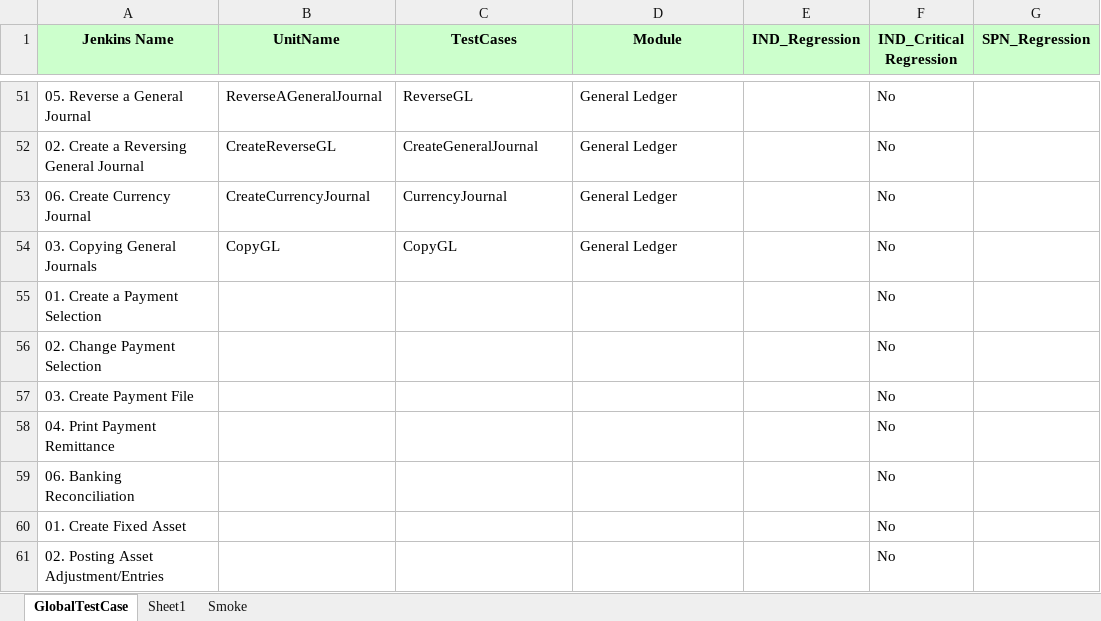
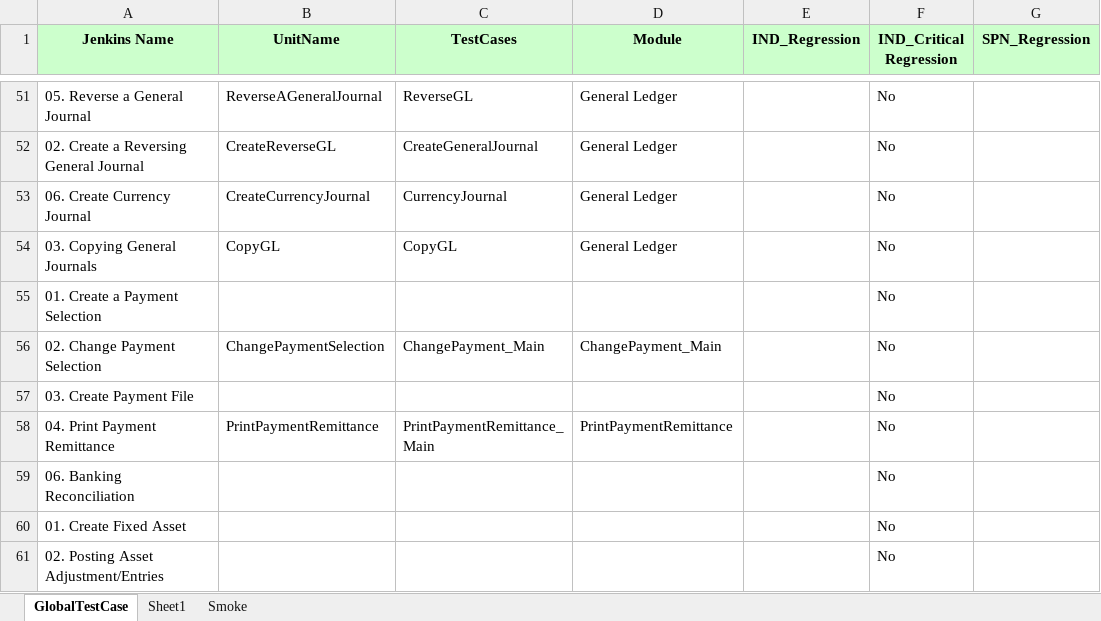
Before and after one commit to Thiyagarajan2022/GlobalTestSuiteAutomation1, an Excel workbook: WppRegpack/TestResource/TC_RunManager.xlsx, sheet GlobalTestCase, drawn as a sheet; only a part is shown, gaps mark what is left out; values as stored, in another font and other column widths than the file's, no borders; the diff names each change by its address in the sheet, - before the commit and + after, or states it on an @@ line.

Commit message:
Run Manager updated

```diff
--- a/WppRegpack/TestResource/TC_RunManager.xlsx (sheet GlobalTestCase)
+++ b/WppRegpack/TestResource/TC_RunManager.xlsx (sheet GlobalTestCase)
-B56 (UnitName): (empty)
+B56 (UnitName): ChangePaymentSelection
-C56 (TestCases): (empty)
+C56 (TestCases): ChangePayment_Main
-D56 (Module): (empty)
+D56 (Module): ChangePayment_Main
-B58 (UnitName): (empty)
+B58 (UnitName): PrintPaymentRemittance
-C58 (TestCases): (empty)
+C58 (TestCases): PrintPaymentRemittance_Main
-D58 (Module): (empty)
+D58 (Module): PrintPaymentRemittance
```
Also changed, not shown: WppRegpack/TestResource/Regression/DS_IND_REGRESSION.xlsx.
